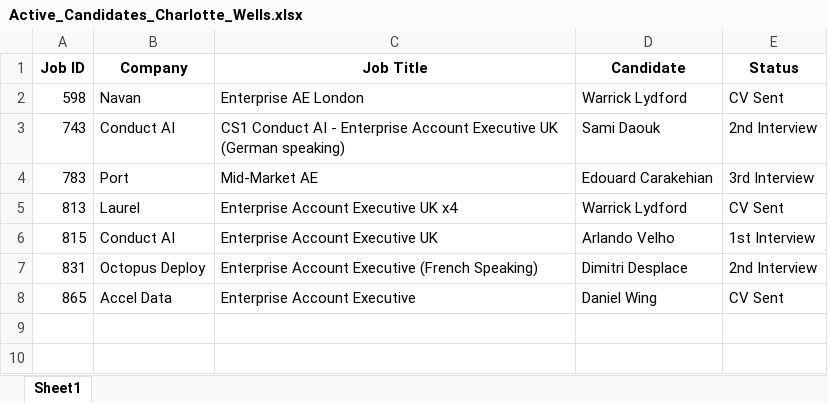
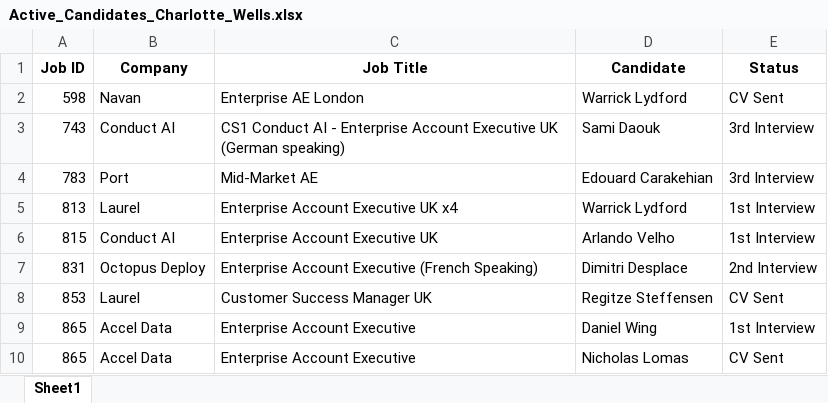
Before and after one commit to tonyfromvietnam/individual-in-play-candidate, an Excel workbook: Consultant_Active_Reports/Active_Candidates_Charlotte_Wells.xlsx, sheet Sheet1, drawn as a sheet; values as stored, in another font and other column widths than the file's, no borders; addresses are those after the commit; the diff names each change by its address in the sheet, - before the commit and + after, or states it on an @@ line.

```diff
--- a/Consultant_Active_Reports/Active_Candidates_Charlotte_Wells.xlsx (sheet Sheet1)
+++ b/Consultant_Active_Reports/Active_Candidates_Charlotte_Wells.xlsx (sheet Sheet1)
-E3 (Status): 2nd Interview
+E3 (Status): 3rd Interview
-E5 (Status): CV Sent
+E5 (Status): 1st Interview
+row 8: 853 | Laurel | Customer Success Manager UK | Regitze Steffensen | CV Sent
-E9 (Status): CV Sent
+E9 (Status): 1st Interview
+row 10: 865 | Accel Data | Enterprise Account Executive | Nicholas Lomas | CV Sent
```
Also changed, not shown: Consultant_Active_Reports/Active_Candidates_Ben_Clifton.xlsx, Consultant_Active_Reports/Active_Candidates_Georgia_Price.xlsx, 26 other files.
